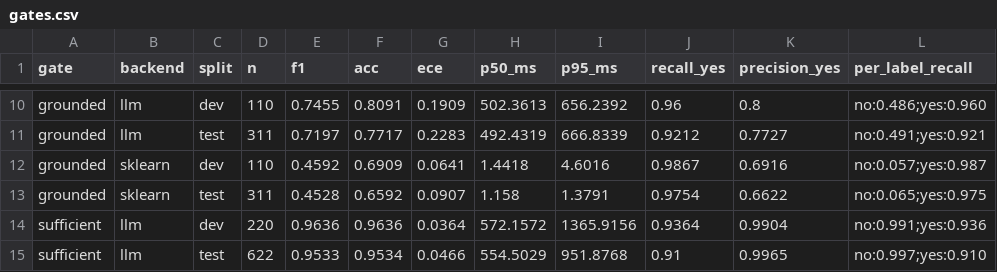
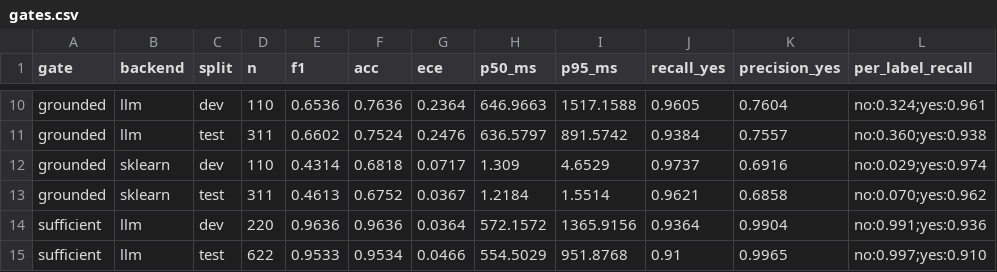
Before and after one commit to RishabhCodezZz/GateKeep, a CSV file: results/gates.csv, drawn as a sheet; only a part is shown, gaps mark what is left out; the diff covers the shown part only; the diff names each change by its address in the sheet, - before the commit and + after, or states it on an @@ line.

```diff
--- a/results/gates.csv
+++ b/results/gates.csv
-E10 (f1): 0.7455
+E10 (f1): 0.6536
-F10 (acc): 0.8091
+F10 (acc): 0.7636
-G10 (ece): 0.1909
+G10 (ece): 0.2364
-H10 (p50_ms): 502.3613
+H10 (p50_ms): 646.9663
-I10 (p95_ms): 656.2392
+I10 (p95_ms): 1517.1588
-J10 (recall_yes): 0.96
+J10 (recall_yes): 0.9605
-K10 (precision_yes): 0.8
+K10 (precision_yes): 0.7604
-L10 (per_label_recall): no:0.486;yes:0.960
+L10 (per_label_recall): no:0.324;yes:0.961
-E11 (f1): 0.7197
+E11 (f1): 0.6602
-F11 (acc): 0.7717
+F11 (acc): 0.7524
-G11 (ece): 0.2283
+G11 (ece): 0.2476
-H11 (p50_ms): 492.4319
+H11 (p50_ms): 636.5797
-I11 (p95_ms): 666.8339
+I11 (p95_ms): 891.5742
-J11 (recall_yes): 0.9212
+J11 (recall_yes): 0.9384
-K11 (precision_yes): 0.7727
+K11 (precision_yes): 0.7557
-L11 (per_label_recall): no:0.491;yes:0.921
+L11 (per_label_recall): no:0.360;yes:0.938
-E12 (f1): 0.4592
+E12 (f1): 0.4314
-F12 (acc): 0.6909
+F12 (acc): 0.6818
-G12 (ece): 0.0641
+G12 (ece): 0.0717
-H12 (p50_ms): 1.4418
+H12 (p50_ms): 1.309
-I12 (p95_ms): 4.6016
+I12 (p95_ms): 4.6529
-J12 (recall_yes): 0.9867
+J12 (recall_yes): 0.9737
-L12 (per_label_recall): no:0.057;yes:0.987
+L12 (per_label_recall): no:0.029;yes:0.974
-E13 (f1): 0.4528
+E13 (f1): 0.4613
-F13 (acc): 0.6592
+F13 (acc): 0.6752
-G13 (ece): 0.0907
+G13 (ece): 0.0367
-H13 (p50_ms): 1.158
+H13 (p50_ms): 1.2184
-I13 (p95_ms): 1.3791
+I13 (p95_ms): 1.5514
-J13 (recall_yes): 0.9754
+J13 (recall_yes): 0.9621
-K13 (precision_yes): 0.6622
+K13 (precision_yes): 0.6858
-L13 (per_label_recall): no:0.065;yes:0.975
+L13 (per_label_recall): no:0.070;yes:0.962
```
Also changed, not shown: 130 edited cells elsewhere in this file, results/summary.csv, 4 other files.
